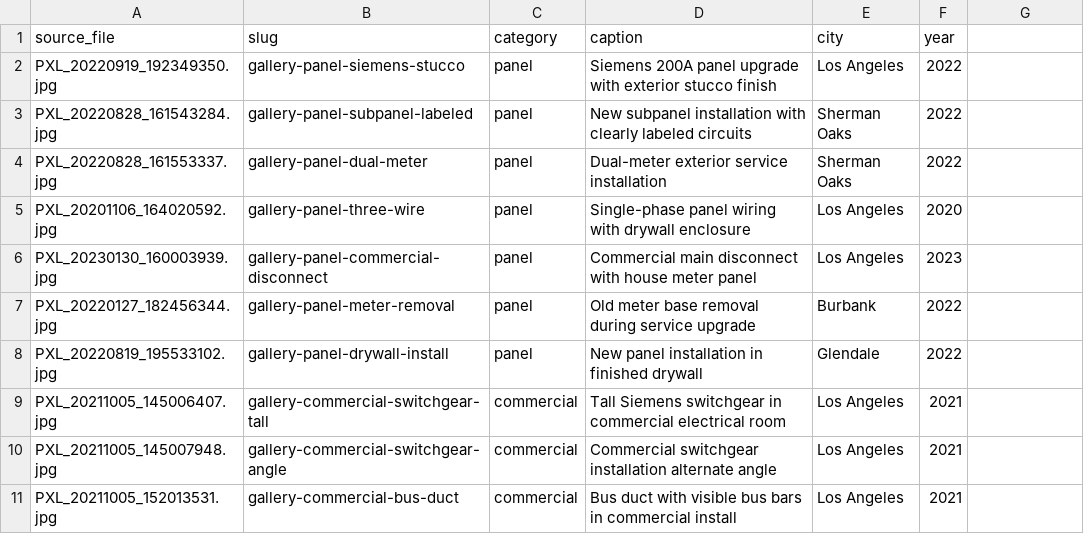
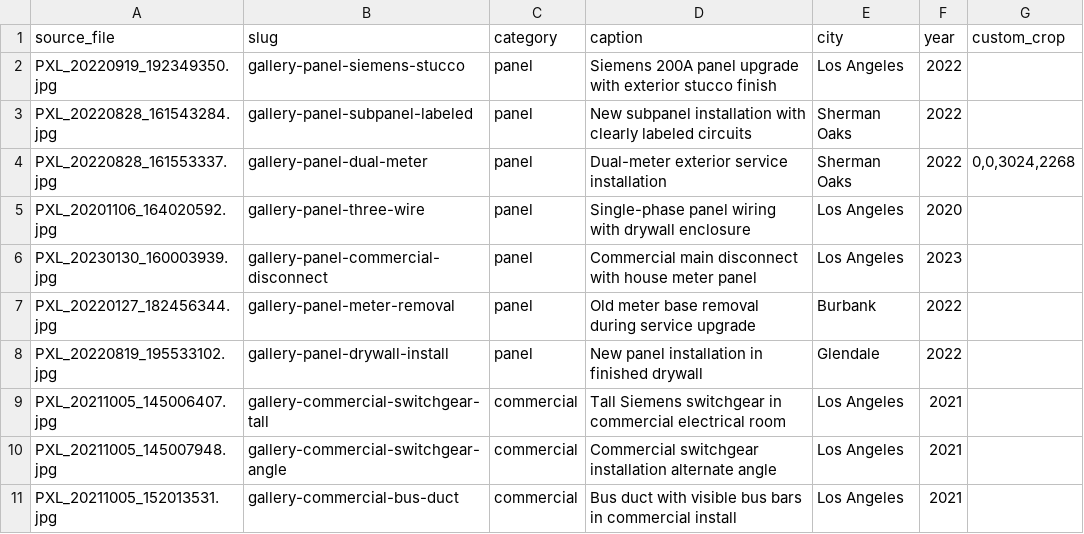
Before and after one commit to amyelectricalservice-ops/amy-electric-site, a CSV file: scripts/photo-manifest.csv, drawn as a sheet; only a part is shown.

Commit message:
Privacy redactions: custom crop panel-dual-meter + face blur on 3 team photos + redact unit number
- gallery-panel-dual-meter: re-processed from source with tighter crop
  that excludes LADWP account number and handwritten unit number '7938'
- gallery-commercial-parking-team: Gaussian blur on 3 workers' faces
- gallery-lighting-commercial-install: Gaussian blur on 2 workers' faces
- gallery-team-utility-lines: Gaussian blur on 1 worker's face
- gallery-roughin-steel-stud: black box over '302' unit number
- process-photos.py: added custom_crop column support in manifest CSV
- photo-manifest.csv: added header + custom crop coords for dual-meter
- redact-photos.py: new script for targeted privacy redactions

```diff
--- a/scripts/photo-manifest.csv
+++ b/scripts/photo-manifest.csv
@@ -1,5 +1,5 @@
-source_file,slug,category,caption,city,year
+source_file,slug,category,caption,city,year,custom_crop
 PXL_20220919_192349350.jpg,gallery-panel-siemens-stucco,panel,"Siemens 200A panel upgrade with exterior stucco finish",Los Angeles,2022
 PXL_20220828_161543284.jpg,gallery-panel-subpanel-labeled,panel,"New subpanel installation with clearly labeled circuits",Sherman Oaks,2022
-PXL_20220828_161553337.jpg,gallery-panel-dual-meter,panel,"Dual-meter exterior service installation",Sherman Oaks,2022
+PXL_20220828_161553337.jpg,gallery-panel-dual-meter,panel,"Dual-meter exterior service installation",Sherman Oaks,2022,"0,0,3024,2268"
 PXL_20201106_164020592.jpg,gallery-panel-three-wire,panel,"Single-phase panel wiring with drywall enclosure",Los Angeles,2020
```
Also changed, not shown: 17 other files.
